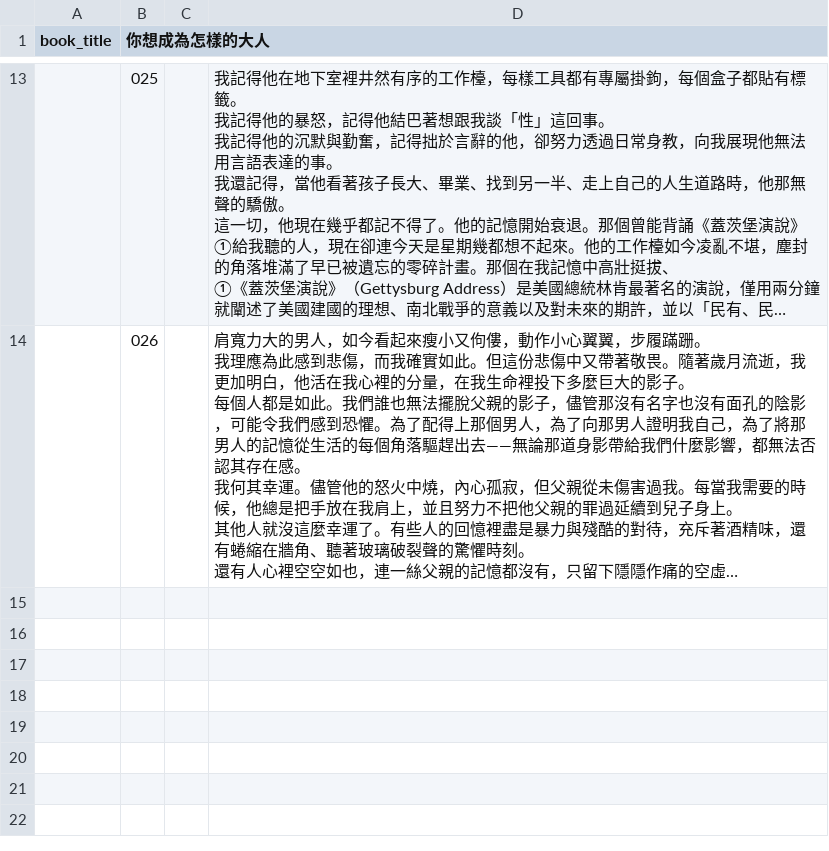
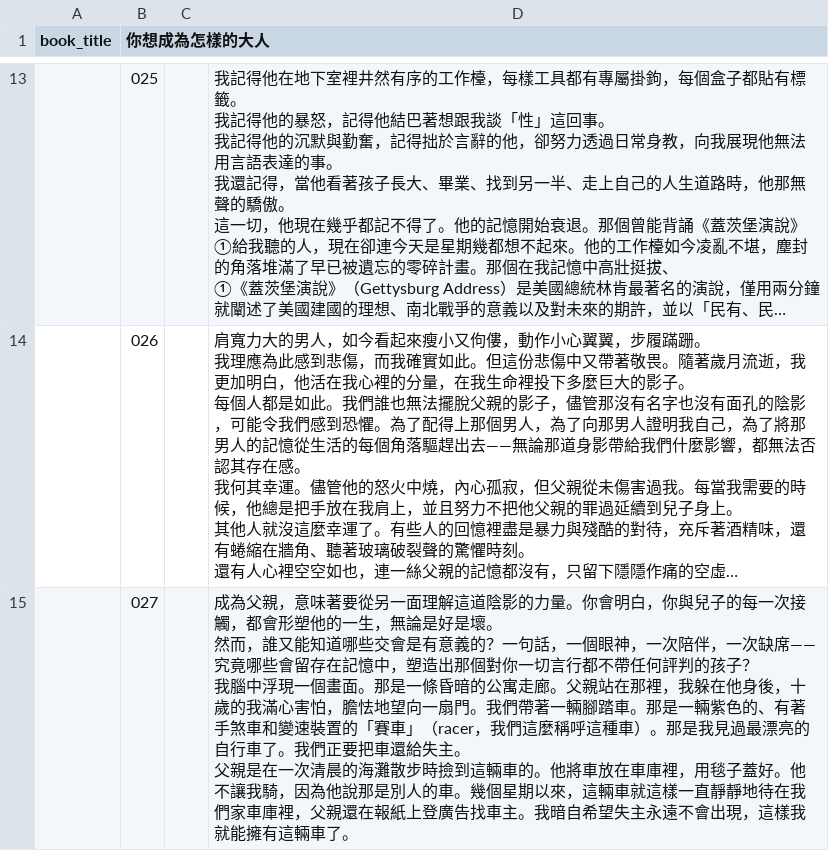
Before and after one commit to lamkayuekenneth/ocr-ebooks, a CSV file: books_csv/你想成為怎樣的大人.csv, drawn as a sheet; only a part is shown, gaps mark what is left out; long unchanged cells end in …; ↵ is a line break in a cell; the diff names each change by its address in the sheet, - before the commit and + after, or states it on an @@ line.

Commit message:
Sync CSV for books_csv/你想成為怎樣的大人.csv

```diff
--- a/books_csv/你想成為怎樣的大人.csv
+++ b/books_csv/你想成為怎樣的大人.csv
+row 15:  | 027 |  | 成為父親，意味著要從另一面理解這道陰影的力量。你會明白，你與兒子的每一次接觸，都會形塑他的一生，無論是好是壞。 ↵ 然而，誰又能知道哪些交會是有意義的？一句話，一個眼神，一次陪伴，一次缺席——究竟哪些會留存在記憶中，塑造出那個對你一切言行都不帶任何評判的孩子？ ↵ 我腦中浮現一個畫面。那是一條昏暗的公寓走廊。父親站在那裡，我躲在他身後，十歲的我滿心害怕，膽怯地望向一扇門。我們帶著一輛腳踏車。那是一輛紫色的、有著手煞車和變速裝置的「賽車」（racer，我們這麼稱呼這種車）。那是我見過最漂亮的自行車了。我們正要把車還給失主。 ↵ 父親是在一次清晨的海灘散步時撿到這輛車的。他將車放在車庫裡，用毯子蓋好。他不讓我騎，因為他說那是別人的車。幾個星期以來，這輛車就這樣一直靜靜地待在我們家車庫裡，父親還在報紙上登廣告找車主。我暗自希望失主永遠不會出現，這樣我就能擁有這輛車了。
```
